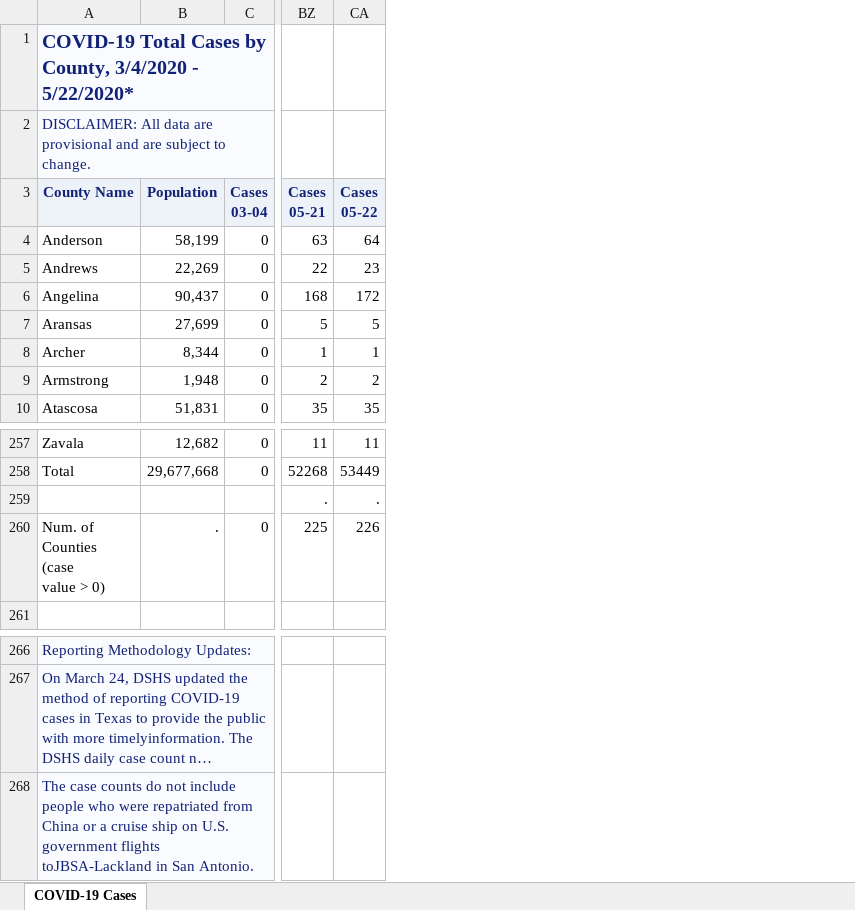
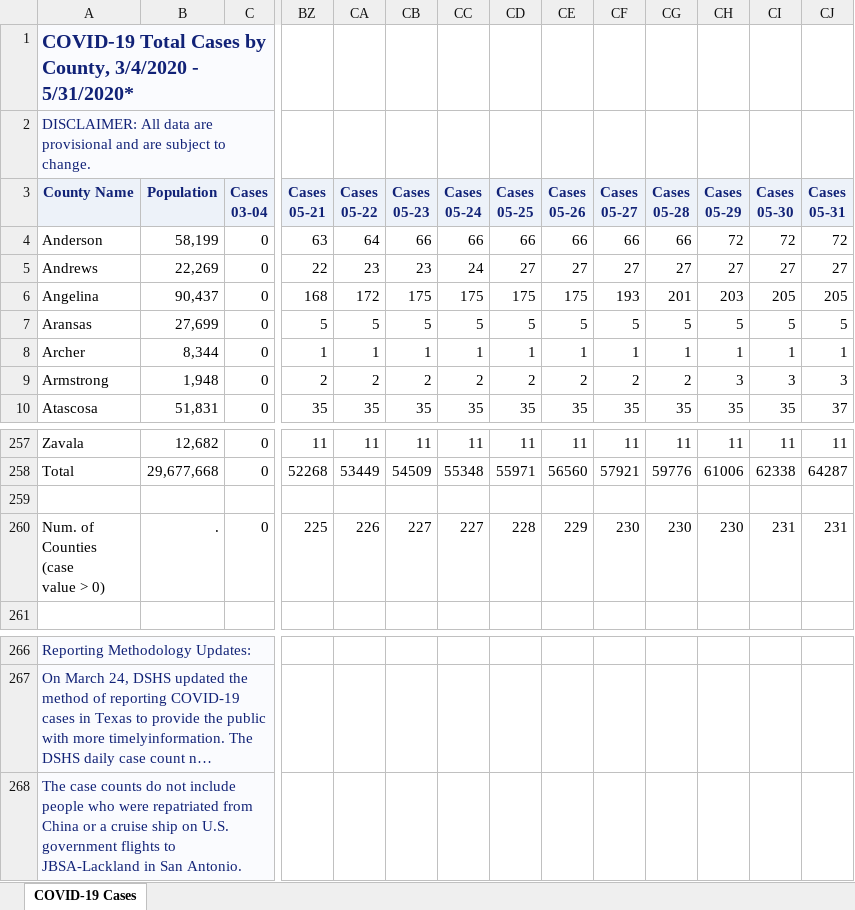
Before and after one commit to ictr/covid-19-county-R0, an Excel workbook: TSHS_CaseCountData/Texas COVID-19 Case Count Data by County.xlsx, sheet COVID-19 Cases, drawn as a sheet; only a part is shown, gaps mark what is left out; long unchanged cells end in …; values as stored, in another font and other column widths than the file's, no borders; rows hold the shown columns only; the diff names each change by its address in the sheet, - before the commit and + after, or states it on an @@ line.

```diff
--- a/TSHS_CaseCountData/Texas COVID-19 Case Count Data by County.xlsx (sheet COVID-19 Cases)
+++ b/TSHS_CaseCountData/Texas COVID-19 Case Count Data by County.xlsx (sheet COVID-19 Cases)
+column CB (Cases 05-23), rows 4-10: 66 | 23 | 175 | 5 | 1 | 2 | 35; rows 257-260: 11 | 54509 |  | 227
+column CC (Cases 05-24), rows 4-10: 66 | 24 | 175 | 5 | 1 | 2 | 35; rows 257-260: 11 | 55348 |  | 227
+column CD (Cases 05-25), rows 4-10: 66 | 27 | 175 | 5 | 1 | 2 | 35; rows 257-260: 11 | 55971 |  | 228
+column CE (Cases 05-26), rows 4-10: 66 | 27 | 175 | 5 | 1 | 2 | 35; rows 257-260: 11 | 56560 |  | 229
+column CF (Cases 05-27), rows 4-10: 66 | 27 | 193 | 5 | 1 | 2 | 35; rows 257-260: 11 | 57921 |  | 230
+column CG (Cases 05-28), rows 4-10: 66 | 27 | 201 | 5 | 1 | 2 | 35; rows 257-260: 11 | 59776 |  | 230
+column CH (Cases 05-29), rows 4-10: 72 | 27 | 203 | 5 | 1 | 3 | 35; rows 257-260: 11 | 61006 |  | 230
+column CI (Cases 05-30), rows 4-10: 72 | 27 | 205 | 5 | 1 | 3 | 35; rows 257-260: 11 | 62338 |  | 231
+column CJ (Cases 05-31), rows 4-10: 72 | 27 | 205 | 5 | 1 | 3 | 37; rows 257-260: 11 | 64287 |  | 231
-A1 (County Name): …3/4/2020 - 5/22/2020*
+A1 (County Name): …3/4/2020 - 5/31/2020*
-row 259:  |  |  | . | .
+row 259: (empty)
-A268 (County Name): …government flights toJBSA-Lackland in San…
+A268 (County Name): …government flights to JBSA-Lackland in San…
```
Also changed, not shown: 5 other files.
